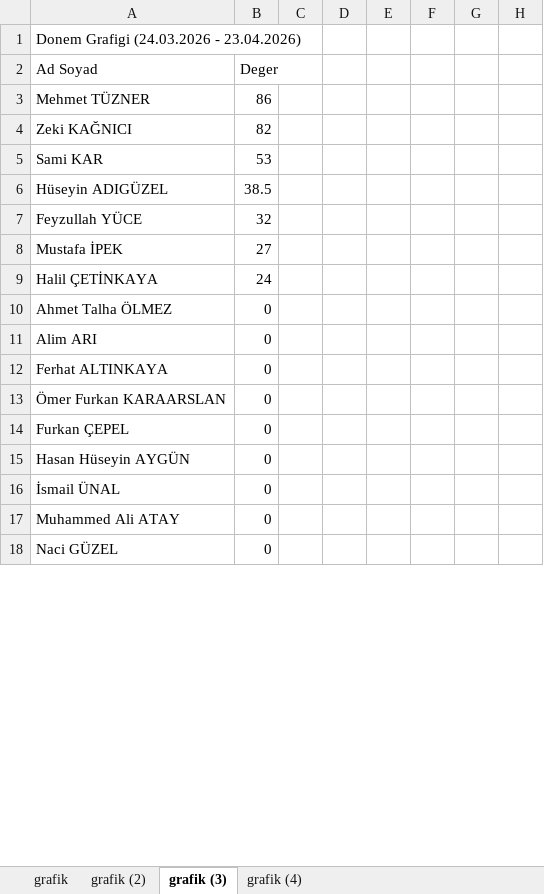
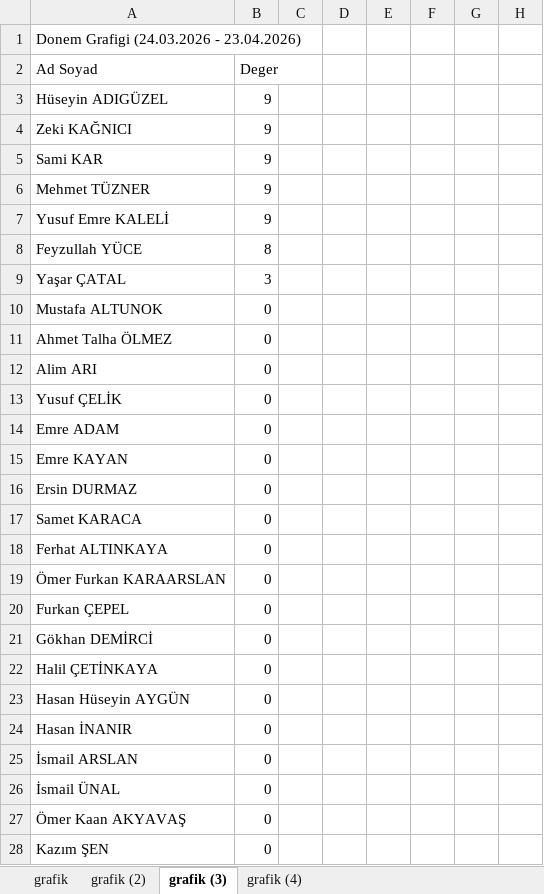
Before and after one commit to mehmettuzner42-code/mesai-web-portal, an Excel workbook: grafik.xlsx, sheet grafik (3), drawn as a sheet; only a part is shown; the shorter side is filled out with more unchanged rows; values as stored, in another font and other column widths than the file's, no borders; charts and pictures not drawn; removed rows and columns are numbered as before the commit, all else as after; rows hold the shown columns only; the diff covers the shown part only; the diff names each change by its address in the sheet, - before the commit and + after, or states it on an @@ line.

```diff
--- a/grafik.xlsx (sheet grafik (3))
+++ b/grafik.xlsx (sheet grafik (3))
-row 3: Mehmet TÜZNER | 86
+row 3: Hüseyin ADIGÜZEL | 9
-B4 (Deger): 82
+B4 (Deger): 9
-B5 (Deger): 53
+B5 (Deger): 9
-row 6: Hüseyin ADIGÜZEL | 38.5
+row 6: Mehmet TÜZNER | 9
+row 7: Yusuf Emre KALELİ | 9
-B8 (Deger): 32
+B8 (Deger): 8
-row 8: Mustafa İPEK | 27
-row 9: Halil ÇETİNKAYA | 24
+row 9: Yaşar ÇATAL | 3
+row 10: Mustafa ALTUNOK | 0
+row 13: Yusuf ÇELİK | 0
+row 14: Emre ADAM | 0
+row 15: Emre KAYAN | 0
+row 16: Ersin DURMAZ | 0
+row 17: Samet KARACA | 0
+row 21: Gökhan DEMİRCİ | 0
+row 22: Halil ÇETİNKAYA | 0
+row 24: Hasan İNANIR | 0
+row 25: İsmail ARSLAN | 0
+row 27: Ömer Kaan AKYAVAŞ | 0
+row 28: Kazım ŞEN | 0
```
Also changed, not shown: 9 added rows and 2 edited cells elsewhere in this sheet, sheet grafik (2), sheet grafik (4), sheet grafik, charts or pictures.
